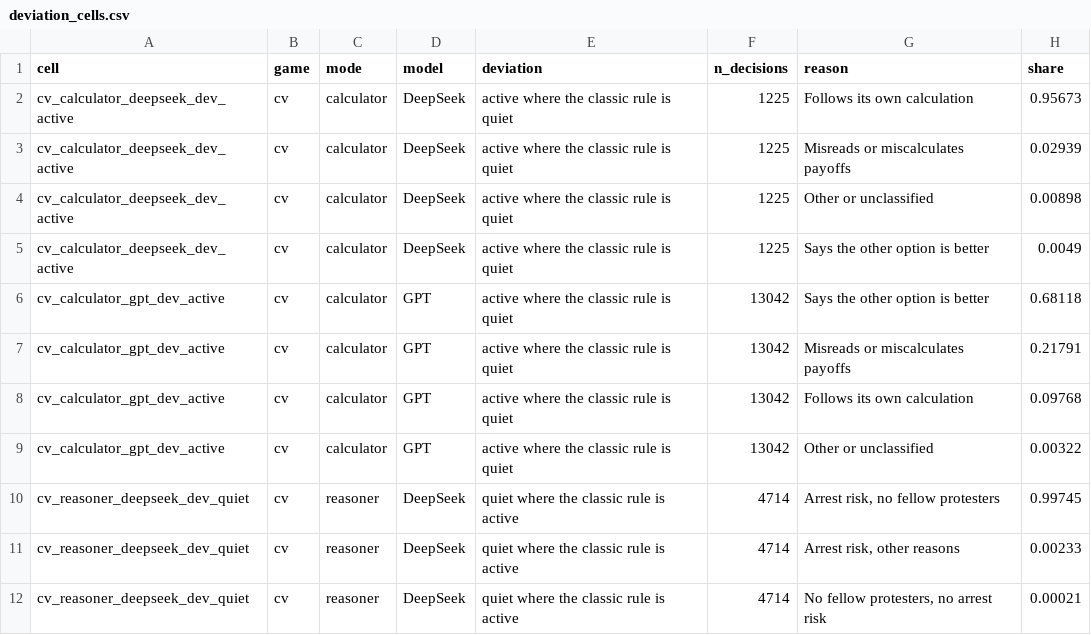
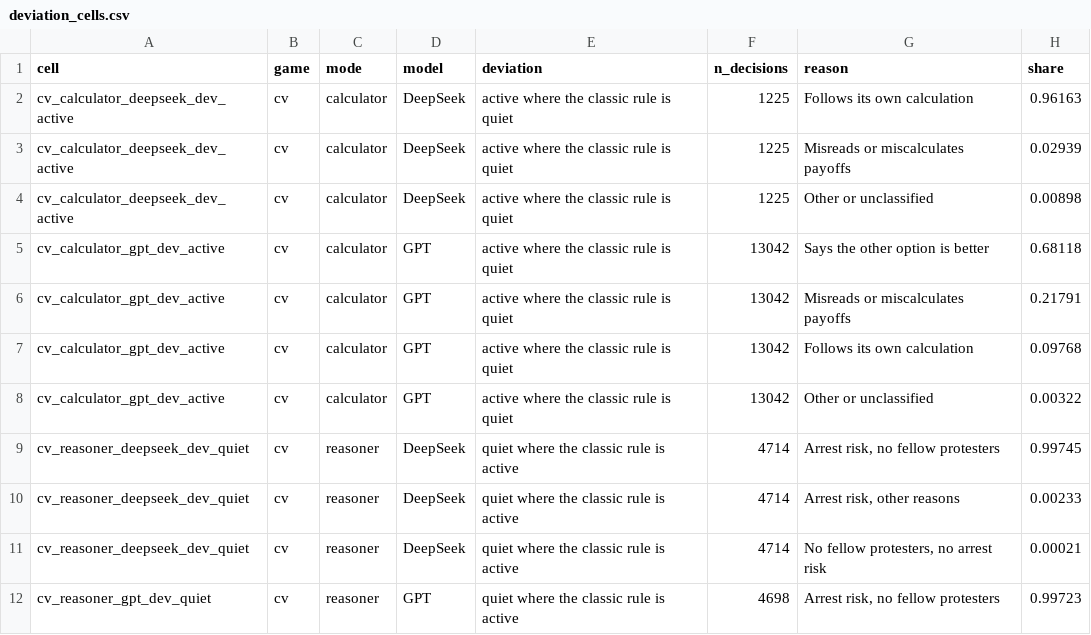
Before and after one commit to jfedgerton/agentic_based_modeling, a CSV file: data/derived_text/deviation_cells.csv, drawn as a sheet; only a part is shown; the shorter side is filled out with more unchanged rows.

Commit message:
Codebook R1: ignore choice verbs after than/while; relabel (6 DeepSeek CV calculator decisions)

```diff
--- a/data/derived_text/deviation_cells.csv
+++ b/data/derived_text/deviation_cells.csv
@@ -1,6 +1,5 @@
 cell,game,mode,model,deviation,n_decisions,reason,share
-cv_calculator_deepseek_dev_active,cv,calculator,DeepSeek,active where the classic rule is quiet,1225,Follows its own calculation,0.95673
+cv_calculator_deepseek_dev_active,cv,calculator,DeepSeek,active where the classic rule is quiet,1225,Follows its own calculation,0.96163
 cv_calculator_deepseek_dev_active,cv,calculator,DeepSeek,active where the classic rule is quiet,1225,Misreads or miscalculates payoffs,0.02939
 cv_calculator_deepseek_dev_active,cv,calculator,DeepSeek,active where the classic rule is quiet,1225,Other or unclassified,0.00898
-cv_calculator_deepseek_dev_active,cv,calculator,DeepSeek,active where the classic rule is quiet,1225,Says the other option is better,0.0049
 cv_calculator_gpt_dev_active,cv,calculator,GPT,active where the classic rule is quiet,13042,Says the other option is better,0.68118
```
Also changed, not shown: analysis/python/validation/validation_key.csv, 3 other files.
